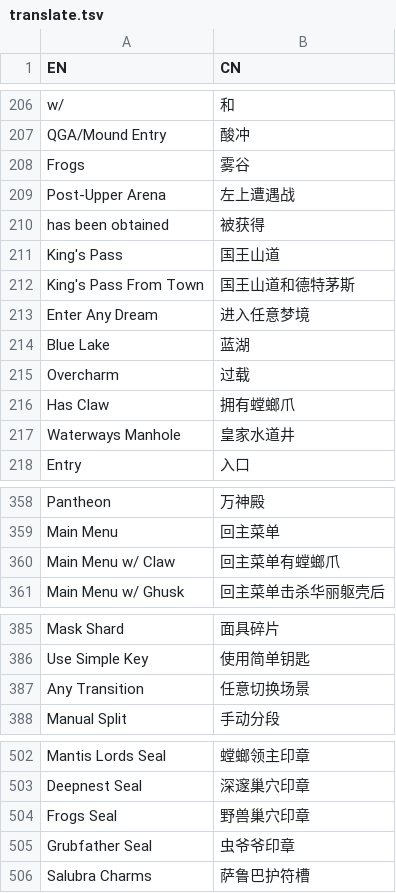
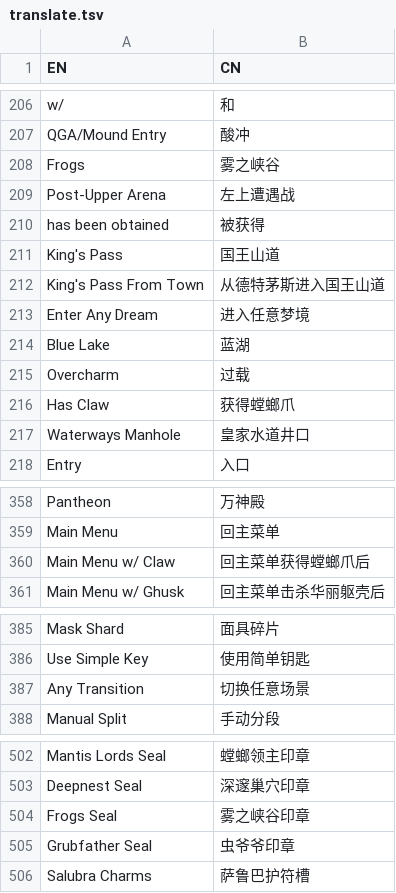
Before and after one commit to CuteReimu/hk-split-maker, a TSV file: translate.tsv, drawn as a sheet; only a part is shown, gaps mark what is left out; the diff covers the shown part only.

```diff
--- a/translate.tsv
+++ b/translate.tsv
@@ -207,3 +207,3 @@ w/	和
 QGA/Mound Entry	酸冲
-Frogs	雾谷
+Frogs	雾之峡谷
 Post-Upper Arena	左上遭遇战
@@ -211,3 +211,3 @@ has been obtained	被获得
 King's Pass	国王山道
-King's Pass From Town	国王山道和德特茅斯
+King's Pass From Town	从德特茅斯进入国王山道
 Enter Any Dream	进入任意梦境
@@ -215,4 +215,4 @@ Blue Lake	蓝湖
 Overcharm	过载
-Has Claw	拥有螳螂爪
-Waterways Manhole	皇家水道井
+Has Claw	获得螳螂爪
+Waterways Manhole	皇家水道井口
 Entry	入口
@@ -359,3 +359,3 @@ Pantheon	万神殿
 Main Menu	回主菜单
-Main Menu w/ Claw	回主菜单有螳螂爪
+Main Menu w/ Claw	回主菜单获得螳螂爪后
 Main Menu w/ Ghusk	回主菜单击杀华丽躯壳后
@@ -386,3 +386,3 @@ Mask Shard	面具碎片
 Use Simple Key	使用简单钥匙
-Any Transition	任意切换场景
+Any Transition	切换任意场景
 Manual Split	手动分段
@@ -503,3 +503,3 @@ Mantis Lords Seal	螳螂领主印章
 Deepnest Seal	深邃巢穴印章
-Frogs Seal	野兽巢穴印章
+Frogs Seal	雾之峡谷印章
 Grubfather Seal	虫爷爷印章
```
Also changed, not shown: 15 added rows and 3 edited cells elsewhere in this file.
